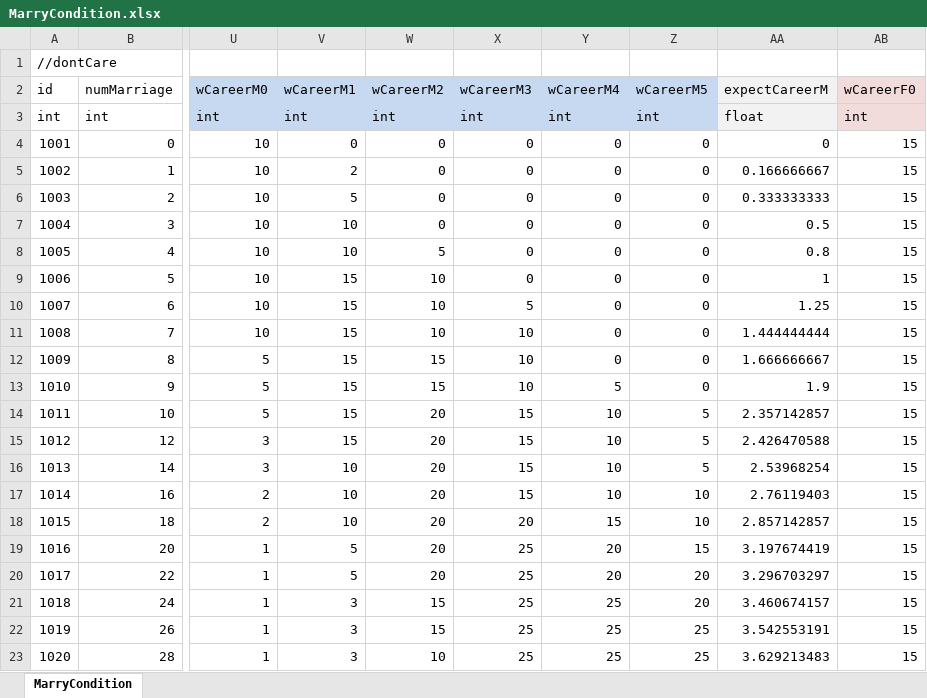
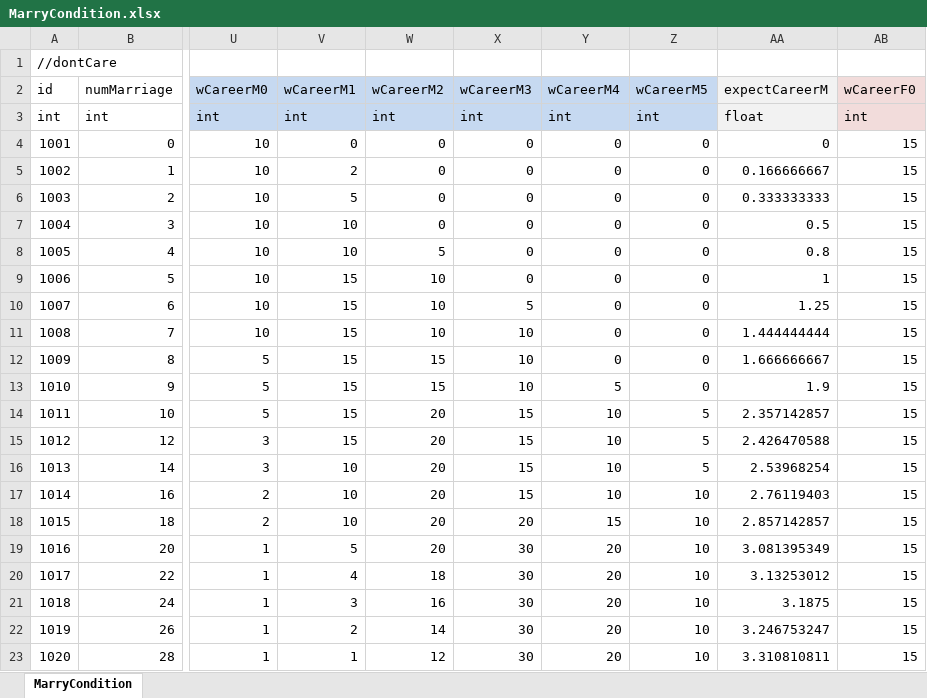
Before and after one commit to LUOHONGPENG/CookHuman3D, an Excel workbook: Assets/Excel/MarryCondition.xlsx, sheet MarryCondition, drawn as a sheet; only a part is shown, gaps mark what is left out; values as stored, in another font and other column widths than the file's, no borders; the diff names each change by its address in the sheet, - before the commit and + after, or states it on an @@ line.

```diff
--- a/Assets/Excel/MarryCondition.xlsx (sheet MarryCondition)
+++ b/Assets/Excel/MarryCondition.xlsx (sheet MarryCondition)
-X19:X23 (wCareerM3): 25
+X19:X23 (wCareerM3): 30
-Z19 (wCareerM5): 15
+Z19 (wCareerM5): 10
-AA19 (expectCareerM): 3.197674419
+AA19 (expectCareerM): 3.081395349
-V20 (wCareerM1): 5
+V20 (wCareerM1): 4
-W20 (wCareerM2): 20
+W20 (wCareerM2): 18
-Z20:Z21 (wCareerM5): 20
+Z20:Z21 (wCareerM5): 10
-AA20 (expectCareerM): 3.296703297
+AA20 (expectCareerM): 3.13253012
-W21 (wCareerM2): 15
+W21 (wCareerM2): 16
-Y21:Y23 (wCareerM4): 25
+Y21:Y23 (wCareerM4): 20
-AA21 (expectCareerM): 3.460674157
+AA21 (expectCareerM): 3.1875
-V22 (wCareerM1): 3
+V22 (wCareerM1): 2
-W22 (wCareerM2): 15
+W22 (wCareerM2): 14
-Z22:Z23 (wCareerM5): 25
+Z22:Z23 (wCareerM5): 10
-AA22 (expectCareerM): 3.542553191
+AA22 (expectCareerM): 3.246753247
-V23 (wCareerM1): 3
+V23 (wCareerM1): 1
-W23 (wCareerM2): 10
+W23 (wCareerM2): 12
-AA23 (expectCareerM): 3.629213483
+AA23 (expectCareerM): 3.310810811
```
Also changed, not shown: Assets/Excel/Cookware.xlsx, Assets/Excel/Effort.xlsx, 28 other files.
